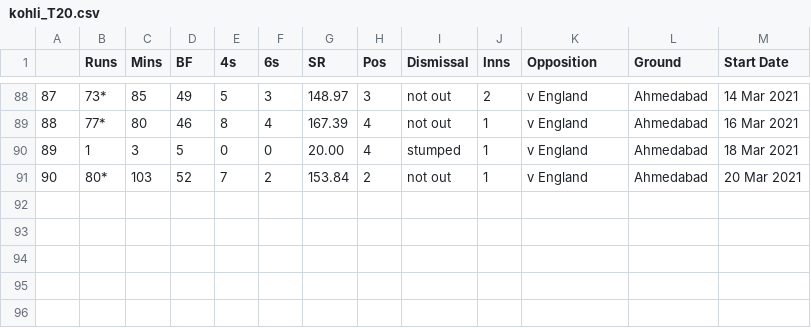
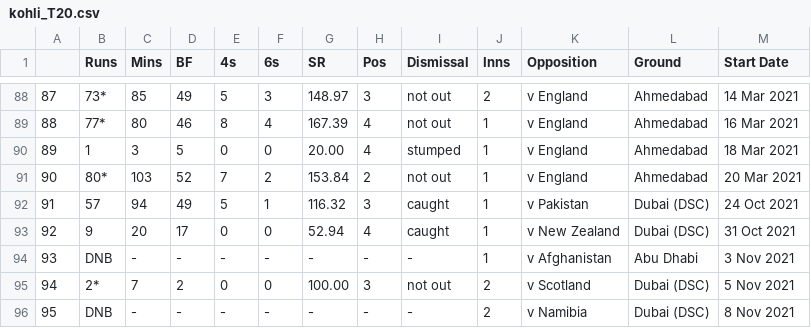
Before and after one commit to mohitmandal/cricket-project, a CSV file: app/raw_data/kohli_T20.csv, drawn as a sheet; only a part is shown, gaps mark what is left out.

```diff
--- a/app/raw_data/kohli_T20.csv
+++ b/app/raw_data/kohli_T20.csv
@@ -91 +91,6 @@
 "90","80*","103","52","7","2","153.84","2","not out","1","v England","Ahmedabad","20 Mar 2021"
+"91","57","94","49","5","1","116.32","3","caught","1","v Pakistan","Dubai (DSC)","24 Oct 2021"
+"92","9","20","17","0","0","52.94","4","caught","1","v New Zealand","Dubai (DSC)","31 Oct 2021"
+"93","DNB","-","-","-","-","-","-","-","1","v Afghanistan","Abu Dhabi","3 Nov 2021"
+"94","2*","7","2","0","0","100.00","3","not out","2","v Scotland","Dubai (DSC)","5 Nov 2021"
+"95","DNB","-","-","-","-","-","-","-","2","v Namibia","Dubai (DSC)","8 Nov 2021"
```
Also changed, not shown: app/raw_data/dhawan_T20.csv, app/raw_data/klrahul_T20.csv, 2 other files.
